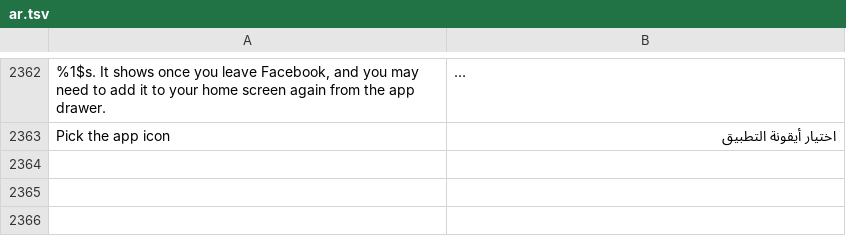
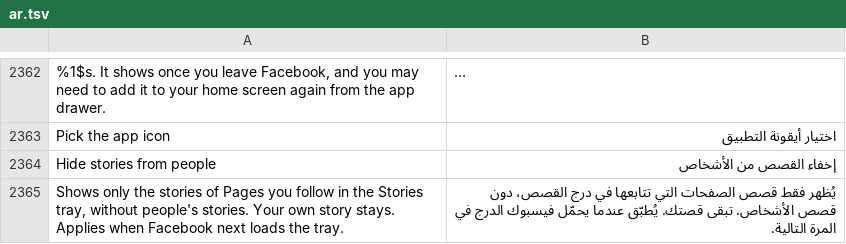
Before and after one commit to SysAdminDoc/HushFacebook, a TSV file: extensions/shared/library/src/main/l10n/ar.tsv, drawn as a sheet; only a part is shown, gaps mark what is left out; long unchanged cells end in …; the diff names each change by its address in the sheet, - before the commit and + after, or states it on an @@ line.

```diff
--- a/extensions/shared/library/src/main/l10n/ar.tsv
+++ b/extensions/shared/library/src/main/l10n/ar.tsv
+row 2364: Hide stories from people | إخفاء القصص من الأشخاص
+row 2365: Shows only the stories of Pages you follow in the Stories tray, without people's stories. Your own story stays. Applies when Facebook next loads the tray. | يُظهر فقط قصص الصفحات التي تتابعها في درج القصص، دون قصص الأشخاص. تبقى قصتك. يُطبّق عندما يحمّل فيسبوك الدرج في المرة التالية.
```
Also changed, not shown: extensions/shared/library/src/main/l10n/bg.tsv, extensions/shared/library/src/main/l10n/fr.tsv, 40 other files.
